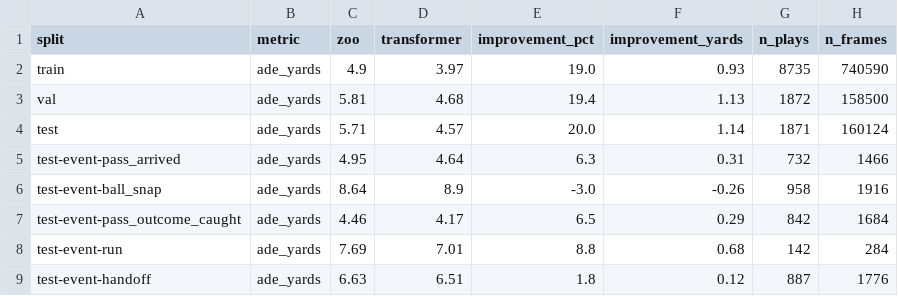
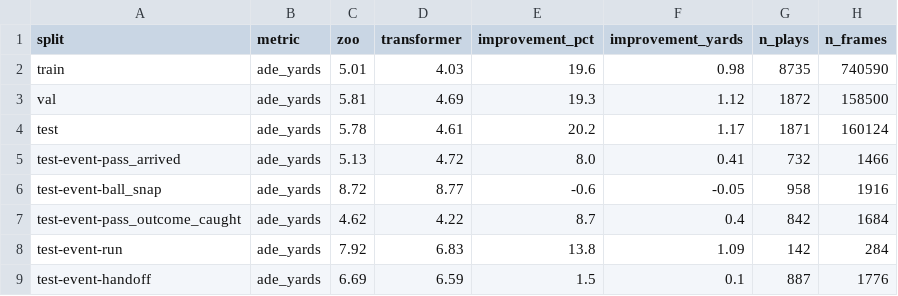
Before and after one commit to SumerSports/SportsTrackingTransformer, a CSV file: results/results.csv, drawn as a sheet; only a part is shown; the diff covers the shown part only.

```diff
--- a/results/results.csv
+++ b/results/results.csv
@@ -1,9 +1,9 @@
 split,metric,zoo,transformer,improvement_pct,improvement_yards,n_plays,n_frames
-train,ade_yards,4.9,3.97,19.0,0.93,8735,740590
-val,ade_yards,5.81,4.68,19.4,1.13,1872,158500
-test,ade_yards,5.71,4.57,20.0,1.14,1871,160124
-test-event-pass_arrived,ade_yards,4.95,4.64,6.3,0.31,732,1466
-test-event-ball_snap,ade_yards,8.64,8.9,-3.0,-0.26,958,1916
-test-event-pass_outcome_caught,ade_yards,4.46,4.17,6.5,0.29,842,1684
-test-event-run,ade_yards,7.69,7.01,8.8,0.68,142,284
-test-event-handoff,ade_yards,6.63,6.51,1.8,0.12,887,1776
+train,ade_yards,5.01,4.03,19.6,0.98,8735,740590
+val,ade_yards,5.81,4.69,19.3,1.12,1872,158500
+test,ade_yards,5.78,4.61,20.2,1.17,1871,160124
+test-event-pass_arrived,ade_yards,5.13,4.72,8.0,0.41,732,1466
+test-event-ball_snap,ade_yards,8.72,8.77,-0.6,-0.05,958,1916
+test-event-pass_outcome_caught,ade_yards,4.62,4.22,8.7,0.4,842,1684
+test-event-run,ade_yards,7.92,6.83,13.8,1.09,142,284
+test-event-handoff,ade_yards,6.69,6.59,1.5,0.1,887,1776
```
Also changed, not shown: 43 edited cells elsewhere in this file, 7 other files.
